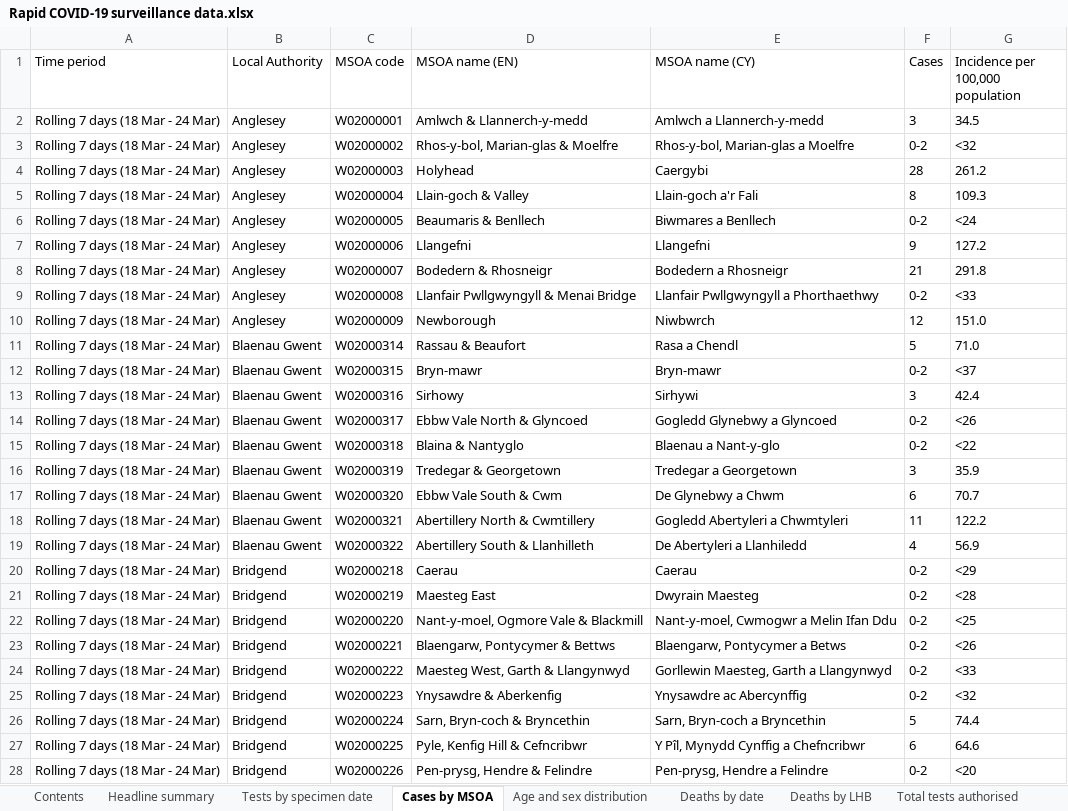
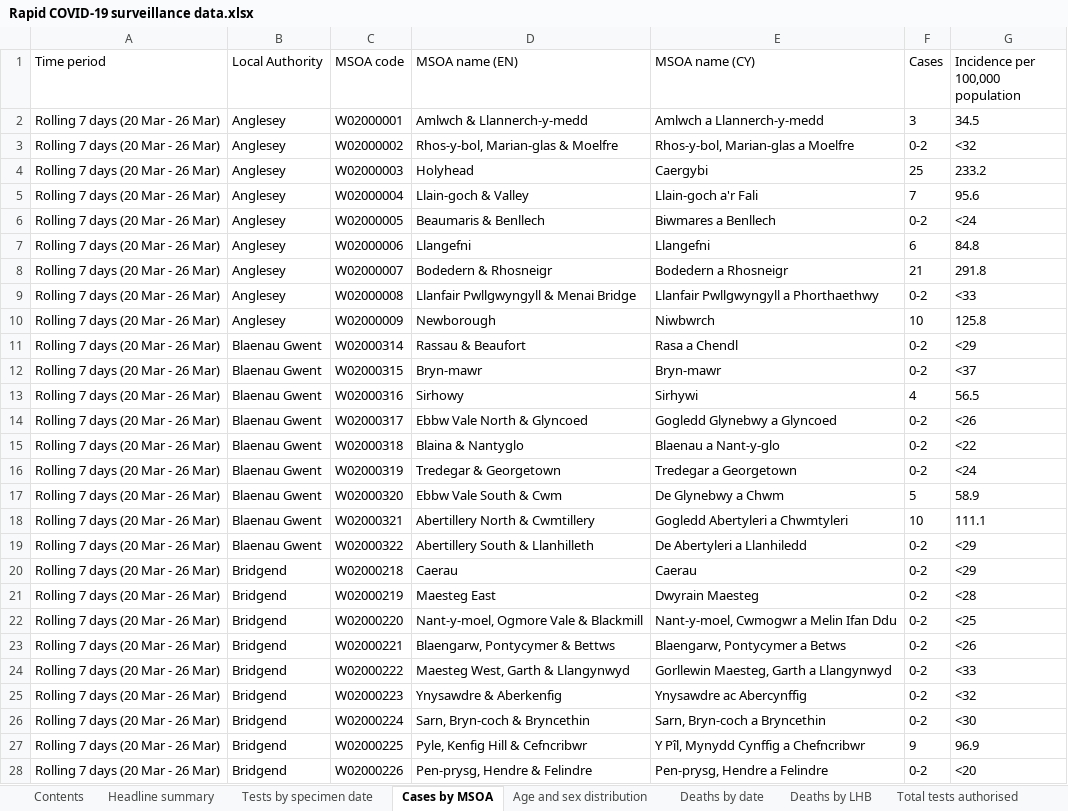
Before and after one commit to beta-decay/beta-decay.github.io, an Excel workbook: covid_n_wales/Rapid COVID-19 surveillance data.xlsx, sheet Cases by MSOA, drawn as a sheet; only a part is shown; values as stored, in another font and other column widths than the file's, no borders; the diff covers the shown part only; the diff names each change by its address in the sheet, - before the commit and + after, or states it on an @@ line.

Commit message:
automatically added covid graphs

```diff
--- a/covid_n_wales/Rapid COVID-19 surveillance data.xlsx (sheet Cases by MSOA)
+++ b/covid_n_wales/Rapid COVID-19 surveillance data.xlsx (sheet Cases by MSOA)
-A2:A28 (Time period): Rolling 7 days (18 Mar - 24 Mar)
+A2:A28 (Time period): Rolling 7 days (20 Mar - 26 Mar)
-F4 (Cases): 28
+F4 (Cases): 25
-G4 (Incidence per 100,000 population): 261.2
+G4 (Incidence per 100,000 population): 233.2
-F5 (Cases): 8
+F5 (Cases): 7
-G5 (Incidence per 100,000 population): 109.3
+G5 (Incidence per 100,000 population): 95.6
-F7 (Cases): 9
+F7 (Cases): 6
-G7 (Incidence per 100,000 population): 127.2
+G7 (Incidence per 100,000 population): 84.8
-F10 (Cases): 12
+F10 (Cases): 10
-G10 (Incidence per 100,000 population): 151.0
+G10 (Incidence per 100,000 population): 125.8
-F11 (Cases): 5
+F11 (Cases): 0-2
-G11 (Incidence per 100,000 population): 71.0
+G11 (Incidence per 100,000 population): <29
-F13 (Cases): 3
+F13 (Cases): 4
-G13 (Incidence per 100,000 population): 42.4
+G13 (Incidence per 100,000 population): 56.5
-F16 (Cases): 3
+F16 (Cases): 0-2
-G16 (Incidence per 100,000 population): 35.9
+G16 (Incidence per 100,000 population): <24
-F17 (Cases): 6
+F17 (Cases): 5
-G17 (Incidence per 100,000 population): 70.7
+G17 (Incidence per 100,000 population): 58.9
-F18 (Cases): 11
+F18 (Cases): 10
-G18 (Incidence per 100,000 population): 122.2
+G18 (Incidence per 100,000 population): 111.1
-F19 (Cases): 4
+F19 (Cases): 0-2
-G19 (Incidence per 100,000 population): 56.9
+G19 (Incidence per 100,000 population): <29
-F26 (Cases): 5
+F26 (Cases): 0-2
-G26 (Incidence per 100,000 population): 74.4
+G26 (Incidence per 100,000 population): <30
-F27 (Cases): 6
+F27 (Cases): 9
-G27 (Incidence per 100,000 population): 64.6
+G27 (Incidence per 100,000 population): 96.9
```
Also changed, not shown: 1715 edited cells elsewhere in this sheet, sheet Tests by specimen date, sheet Total tests authorised, sheet Age and sex distribution, sheet Headline summary, sheet Deaths by date, sheet Deaths by LHB, 1 more sheet, 10 other files.
